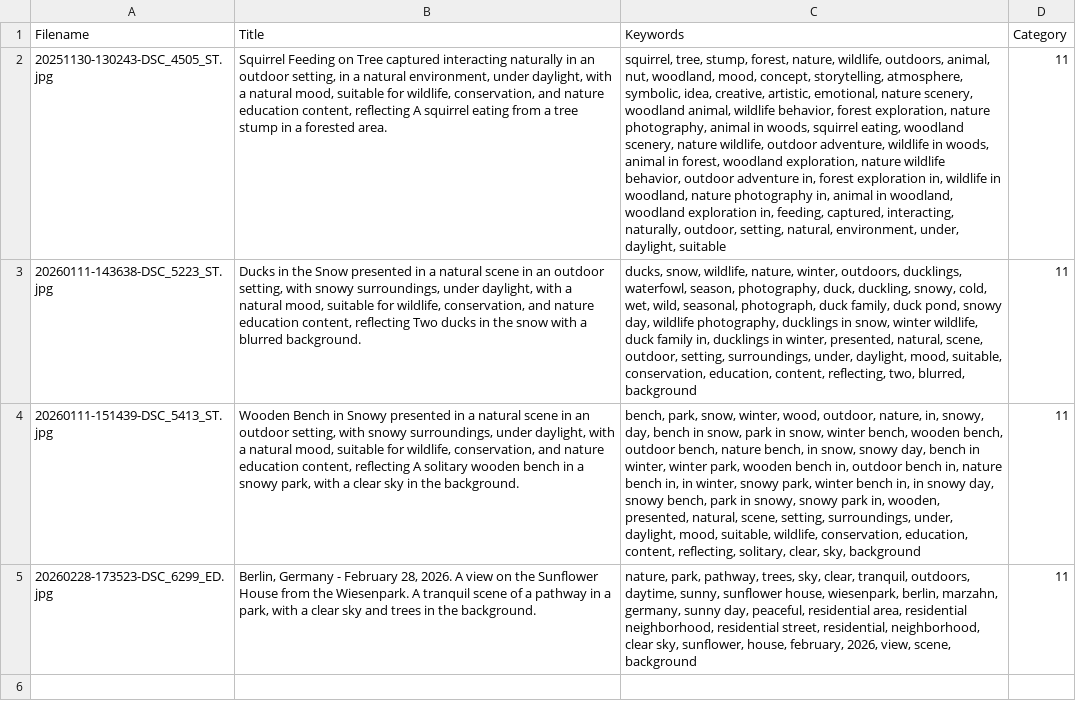
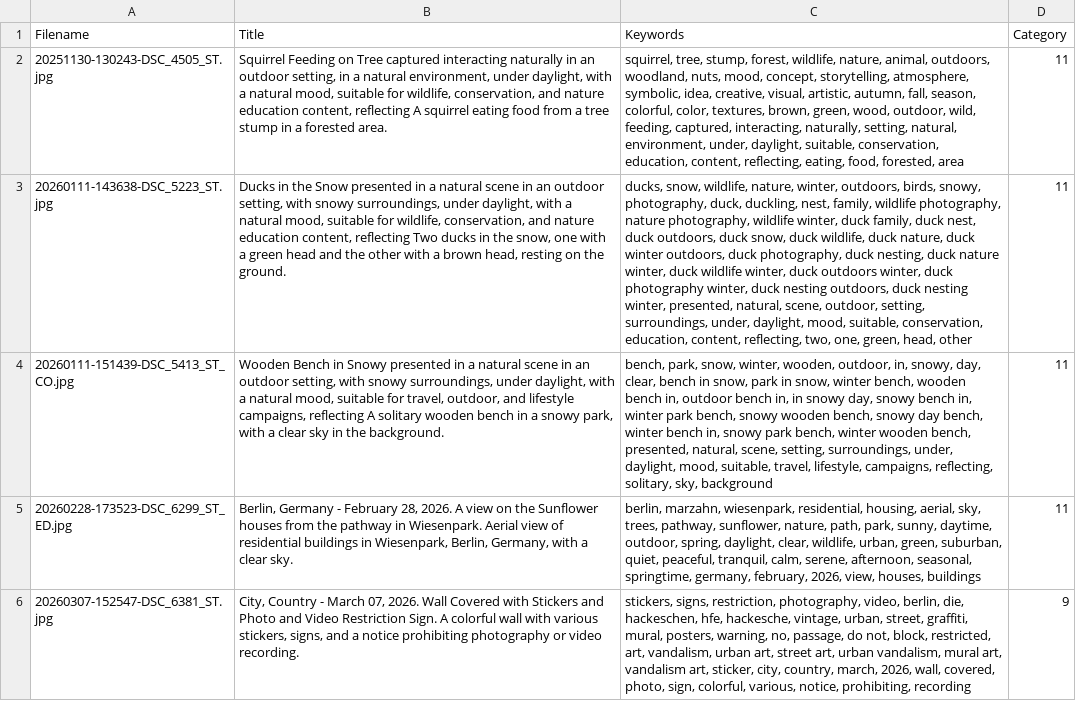
Before and after one commit to gerzen/fotoword, a CSV file: testpics/out/adobe.csv, drawn as a sheet; the diff names each change by its address in the sheet, - before the commit and + after, or states it on an @@ line.

```diff
--- a/testpics/out/adobe.csv
+++ b/testpics/out/adobe.csv
-B2 (Title): …squirrel eating from a…
+B2 (Title): …squirrel eating food from a…
-C2 (Keywords): …stump, forest, nature, wildlife, outdoors, animal, nut, woodland, mood, concept, storytelling, atmosphere, symbolic, idea, creative, artistic, emotional, nature scenery, woodland animal, wildlife behavior, forest exploration, nature photography, animal in woods, squirrel eating, woodland scenery, nature wildlife, outdoor adventure, wildlife in woods, animal in forest, woodland exploration, nature wildlife behavior, outdoor adventure in, forest exploration in, wildlife in woodland, nature photography in, animal in woodland, woodland exploration in, feeding, captured, interacting, naturally, outdoor, setting, natural, environment, under, daylight, suitable
+C2 (Keywords): …stump, forest, wildlife, nature, animal, outdoors, woodland, nuts, mood, concept, storytelling, atmosphere, symbolic, idea, creative, visual, artistic, autumn, fall, season, colorful, color, textures, brown, green, wood, outdoor, wild, feeding, captured, interacting, naturally, setting, natural, environment, under, daylight, suitable, conservation, education, content, reflecting, eating, food, forested, area
-B3 (Title): …in the snow with a blurred background.
+B3 (Title): …in the snow, one with a green head and the other with a brown head, resting on the ground.
-C3 (Keywords): …winter, outdoors, ducklings, waterfowl, season, photography, duck, duckling, snowy, cold, wet, wild, seasonal, photograph, duck family, duck pond, snowy day, wildlife photography, ducklings in snow, winter wildlife, duck family in, ducklings in winter, presented, natural, scene, outdoor, setting, surroundings, under, daylight, mood, suitable, conservation, education, content, reflecting, two, blurred, background
+C3 (Keywords): …winter, outdoors, birds, snowy, photography, duck, duckling, nest, family, wildlife photography, nature photography, wildlife winter, duck family, duck nest, duck outdoors, duck snow, duck wildlife, duck nature, duck winter outdoors, duck photography, duck nesting, duck nature winter, duck wildlife winter, duck outdoors winter, duck photography winter, duck nesting outdoors, duck nesting winter, presented, natural, scene, outdoor, setting, surroundings, under, daylight, mood, suitable, conservation, education, content, reflecting, two, one, green, head, other
-A4 (Filename): 20260111-151439-DSC_5413_ST.jpg
+A4 (Filename): 20260111-151439-DSC_5413_ST_CO.jpg
-B4 (Title): …suitable for wildlife, conservation, and nature education content, reflecting A…
+B4 (Title): …suitable for travel, outdoor, and lifestyle campaigns, reflecting A…
-C4 (Keywords): …snow, winter, wood, outdoor, nature, in, snowy, day, bench in snow, park in snow, winter bench, wooden bench, outdoor bench, nature bench, in snow, snowy day, bench in winter, winter park, wooden bench in, outdoor bench in, nature bench in, in winter, snowy park, winter bench in, in snowy day, snowy bench, park in snowy, snowy park in, wooden, presented, natural, scene, setting, surroundings, under, daylight, mood, suitable, wildlife, conservation, education, content, reflecting, solitary, clear, sky, background
+C4 (Keywords): …snow, winter, wooden, outdoor, in, snowy, day, clear, bench in snow, park in snow, winter bench, wooden bench in, outdoor bench in, in snowy day, snowy bench in, winter park bench, snowy wooden bench, snowy day bench, winter bench in, snowy park bench, winter wooden bench, presented, natural, scene, setting, surroundings, under, daylight, mood, suitable, travel, lifestyle, campaigns, reflecting, solitary, sky, background
-A5 (Filename): 20260228-173523-DSC_6299_ED.jpg
+A5 (Filename): 20260228-173523-DSC_6299_ST_ED.jpg
-B5 (Title): …the Sunflower House from the Wiesenpark. A tranquil scene of a pathway in a park, with a clear sky and trees in the background.
+B5 (Title): …the Sunflower houses from the pathway in Wiesenpark. Aerial view of residential buildings in Wiesenpark, Berlin, Germany, with a clear sky.
-C5 (Keywords): nature, park, pathway, trees, sky, clear, tranquil, outdoors, daytime, sunny, sunflower house, wiesenpark, berlin, marzahn, germany, sunny day, peaceful, residential area, residential neighborhood, residential street, residential, neighborhood, clear sky, sunflower, house, february, 2026, view, scene, background
+C5 (Keywords): berlin, marzahn, wiesenpark, residential, housing, aerial, sky, trees, pathway, sunflower, nature, path, park, sunny, daytime, outdoor, spring, daylight, clear, wildlife, urban, green, suburban, quiet, peaceful, tranquil, calm, serene, afternoon, seasonal, springtime, germany, february, 2026, view, houses, buildings
+row 6: 20260307-152547-DSC_6381_ST.jpg | City, Country - March 07, 2026. Wall Covered with Stickers and Photo and Video Restriction Sign. A colorful wall with various stickers, signs, and a notice prohibiting photography or video recording. | stickers, signs, restriction, photography, video, berlin, die, hackeschen, hfe, hackesche, vintage, urban, street, graffiti, mural, posters, warning, no, passage, do not, block, restricted, art, vandalism, urban art, street art, urban vandalism, mural art, vandalism art, sticker, city, country, march, 2026, wall, covered, photo, sign, colorful, various, notice, prohibiting, recording | 9
```
Also changed, not shown: testpics/out/dreamstime.csv, testpics/out/metadata.tsv, 1 other file.
